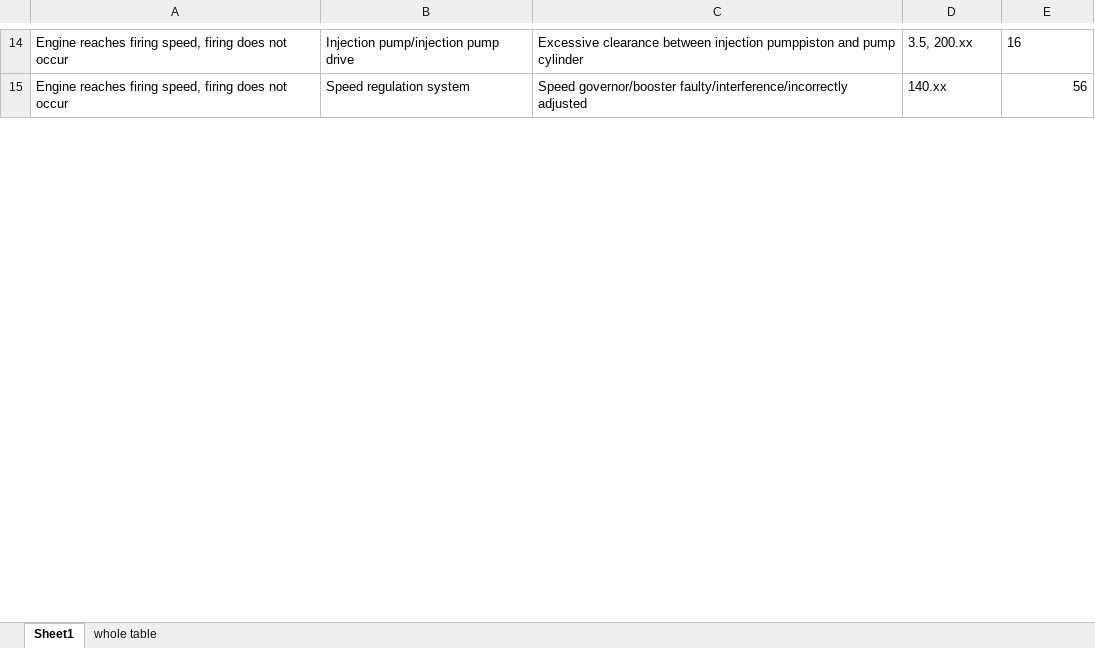
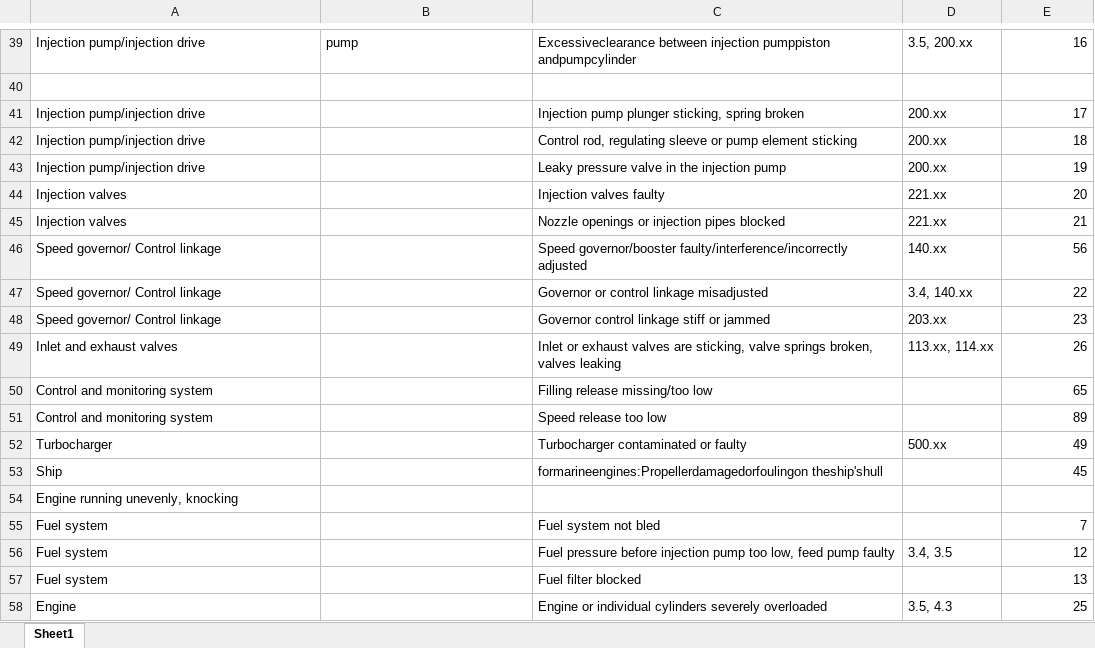
Before and after one commit to ShauryaS31/AI-HACKATHON, an Excel workbook: TroubleShoot.xlsx, sheet Sheet1, drawn as a sheet; only a part is shown, gaps mark what is left out; values as stored, in another font and other column widths than the file's, no borders; addresses are those after the commit; the diff covers the shown part only; the diff names each change by its address in the sheet, - before the commit and + after, or states it on an @@ line.

Commit message:
Update TroubleShoot.xlsx

```diff
--- a/TroubleShoot.xlsx (sheet Sheet1)
+++ b/TroubleShoot.xlsx (sheet Sheet1)
-sheet tab: whole table
-A39: Engine reaches firing speed, firing does not occur
+A39: Injection pump/injection drive
-B39: Injection pump/injection pump drive
+B39: pump
-C39: Excessive clearance between injection pumppiston and pump cylinder
+C39: Excessiveclearance between injection pumppiston andpumpcylinder
-E39 alignment: left
+E39 alignment: right
+row 40: (empty)
+row 41: Injection pump/injection drive |  | Injection pump plunger sticking, spring broken | 200.xx | 17
+row 42: Injection pump/injection drive |  | Control rod, regulating sleeve or pump element sticking | 200.xx | 18
+row 43: Injection pump/injection drive |  | Leaky pressure valve in the injection pump | 200.xx | 19
+row 44: Injection valves |  | Injection valves faulty | 221.xx | 20
+row 45: Injection valves |  | Nozzle openings or injection pipes blocked | 221.xx | 21
-A46: Engine reaches firing speed, firing does not occur
+A46: Speed governor/ Control linkage
-B46: Speed regulation system
+B46: (empty)
+row 47: Speed governor/ Control linkage |  | Governor or control linkage misadjusted | 3.4, 140.xx | 22
+row 48: Speed governor/ Control linkage |  | Governor control linkage stiff or jammed | 203.xx | 23
+row 49: Inlet and exhaust valves |  | Inlet or exhaust valves are sticking, valve springs broken, valves leaking | 113.xx, 114.xx | 26
+row 50: Control and monitoring system |  | Filling release missing/too low |  | 65
+row 51: Control and monitoring system |  | Speed release too low |  | 89
+row 52: Turbocharger |  | Turbocharger contaminated or faulty | 500.xx | 49
+row 53: Ship |  | formarineengines:Propellerdamagedorfoulingon theship'shull |  | 45
+row 54: Engine running unevenly, knocking
+row 55: Fuel system |  | Fuel system not bled |  | 7
+row 56: Fuel system |  | Fuel pressure before injection pump too low, feed pump faulty | 3.4, 3.5 | 12
+row 57: Fuel system |  | Fuel filter blocked |  | 13
+row 58: Engine |  | Engine or individual cylinders severely overloaded | 3.5, 4.3 | 25
```
Also changed, not shown: 98 added rows, 11 removed rows, 23 edited cells and cell formats elsewhere in this sheet.
